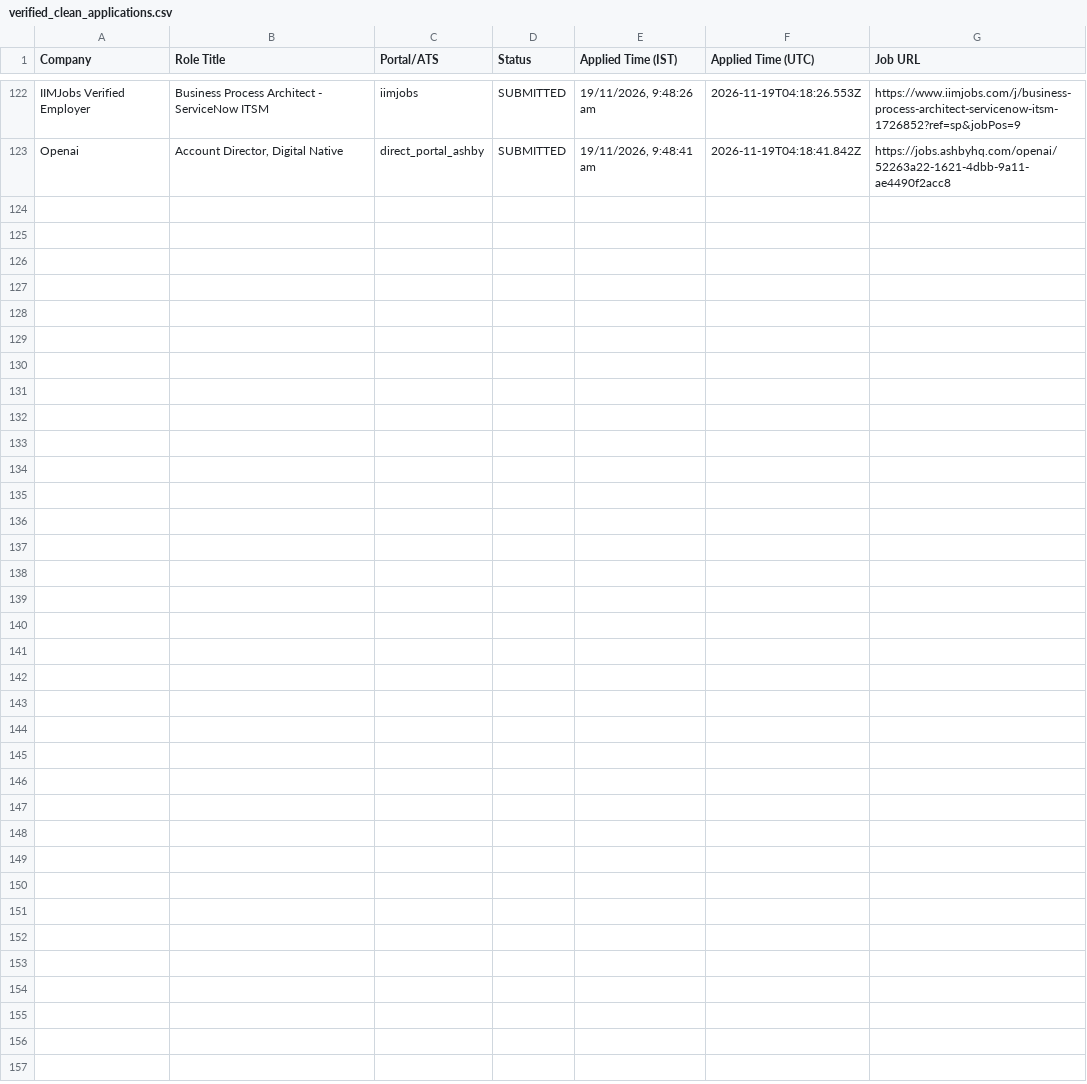
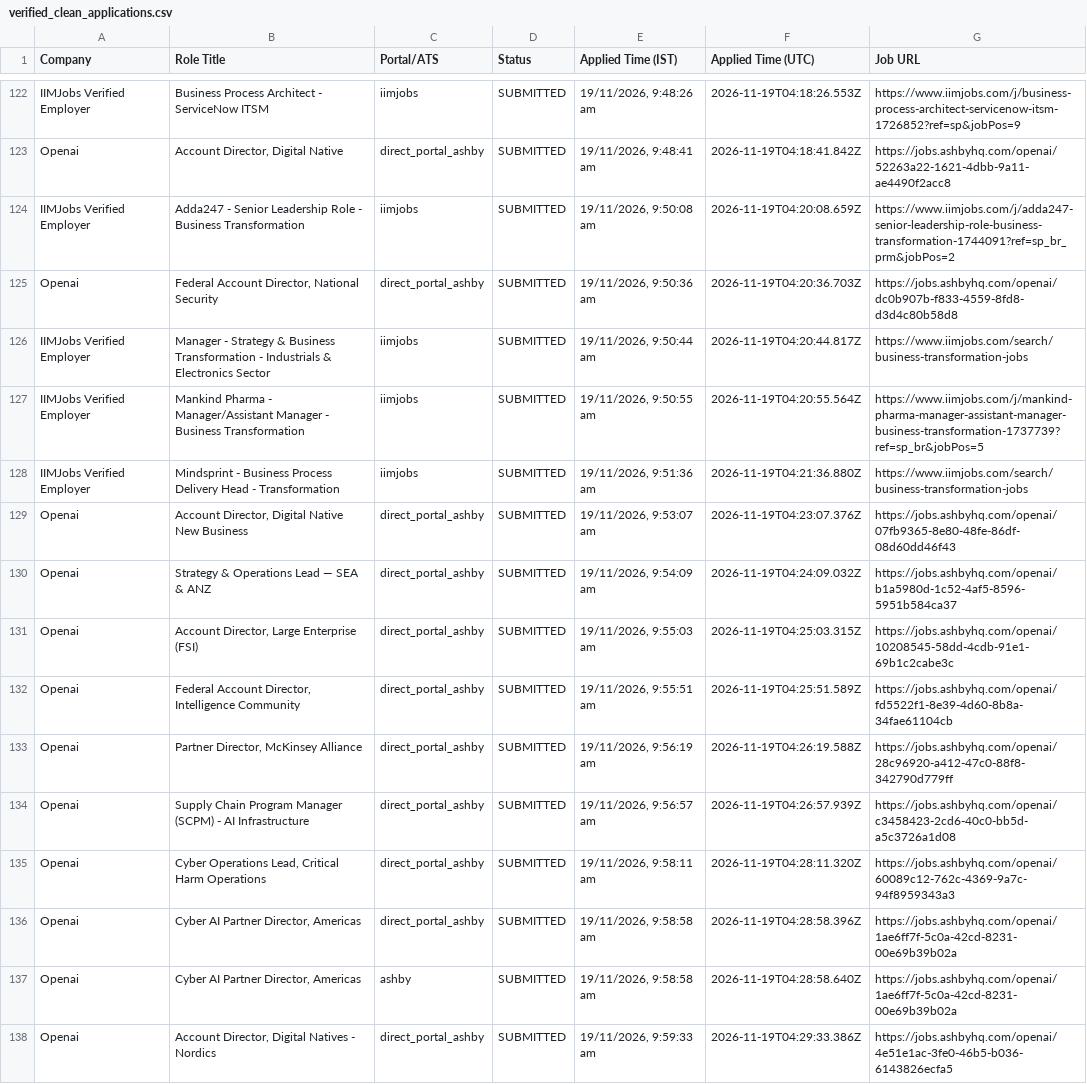
Before and after one commit to sandeepramaswamykashyap-coder/job-search-agent, a CSV file: verified_clean_applications.csv, drawn as a sheet; only a part is shown, gaps mark what is left out.

```diff
--- a/verified_clean_applications.csv
+++ b/verified_clean_applications.csv
@@ -123 +123,16 @@ Company,Role Title,Portal/ATS,Status,Applied Time (IST),Applied Time (UTC),Job U
 "Openai","Account Director, Digital Native","direct_portal_ashby","SUBMITTED","19/11/2026, 9:48:41 am","2026-11-19T04:18:41.842Z","https://jobs.ashbyhq.com/openai/52263a22-1621-4dbb-9a11-ae4490f2acc8"
+"IIMJobs Verified Employer","Adda247 - Senior Leadership Role - Business Transformation","iimjobs","SUBMITTED","19/11/2026, 9:50:08 am","2026-11-19T04:20:08.659Z","https://www.iimjobs.com/j/adda247-senior-leadership-role-business-transformation-1744091?ref=sp_br_prm&jobPos=2"
+"Openai","Federal Account Director, National Security","direct_portal_ashby","SUBMITTED","19/11/2026, 9:50:36 am","2026-11-19T04:20:36.703Z","https://jobs.ashbyhq.com/openai/dc0b907b-f833-4559-8fd8-d3d4c80b58d8"
+"IIMJobs Verified Employer","Manager - Strategy & Business Transformation - Industrials & Electronics Sector","iimjobs","SUBMITTED","19/11/2026, 9:50:44 am","2026-11-19T04:20:44.817Z","https://www.iimjobs.com/search/business-transformation-jobs"
+"IIMJobs Verified Employer","Mankind Pharma - Manager/Assistant Manager - Business Transformation","iimjobs","SUBMITTED","19/11/2026, 9:50:55 am","2026-11-19T04:20:55.564Z","https://www.iimjobs.com/j/mankind-pharma-manager-assistant-manager-business-transformation-1737739?ref=sp_br&jobPos=5"
+"IIMJobs Verified Employer","Mindsprint - Business Process Delivery Head - Transformation","iimjobs","SUBMITTED","19/11/2026, 9:51:36 am","2026-11-19T04:21:36.880Z","https://www.iimjobs.com/search/business-transformation-jobs"
+"Openai","Account Director, Digital Native New Business","direct_portal_ashby","SUBMITTED","19/11/2026, 9:53:07 am","2026-11-19T04:23:07.376Z","https://jobs.ashbyhq.com/openai/07fb9365-8e80-48fe-86df-08d60dd46f43"
+"Openai","Strategy & Operations Lead — SEA & ANZ","direct_portal_ashby","SUBMITTED","19/11/2026, 9:54:09 am","2026-11-19T04:24:09.032Z","https://jobs.ashbyhq.com/openai/b1a5980d-1c52-4af5-8596-5951b584ca37"
+"Openai","Account Director, Large Enterprise (FSI)","direct_portal_ashby","SUBMITTED","19/11/2026, 9:55:03 am","2026-11-19T04:25:03.315Z","https://jobs.ashbyhq.com/openai/10208545-58dd-4cdb-91e1-69b1c2cabe3c"
+"Openai","Federal Account Director, Intelligence Community","direct_portal_ashby","SUBMITTED","19/11/2026, 9:55:51 am","2026-11-19T04:25:51.589Z","https://jobs.ashbyhq.com/openai/fd5522f1-8e39-4d60-8b8a-34fae61104cb"
+"Openai","Partner Director, McKinsey Alliance","direct_portal_ashby","SUBMITTED","19/11/2026, 9:56:19 am","2026-11-19T04:26:19.588Z","https://jobs.ashbyhq.com/openai/28c96920-a412-47c0-88f8-342790d779ff"
+"Openai","Supply Chain Program Manager (SCPM) - AI Infrastructure","direct_portal_ashby","SUBMITTED","19/11/2026, 9:56:57 am","2026-11-19T04:26:57.939Z","https://jobs.ashbyhq.com/openai/c3458423-2cd6-40c0-bb5d-a5c3726a1d08"
+"Openai","Cyber Operations Lead, Critical Harm Operations","direct_portal_ashby","SUBMITTED","19/11/2026, 9:58:11 am","2026-11-19T04:28:11.320Z","https://jobs.ashbyhq.com/openai/60089c12-762c-4369-9a7c-94f8959343a3"
+"Openai","Cyber AI Partner Director, Americas","direct_portal_ashby","SUBMITTED","19/11/2026, 9:58:58 am","2026-11-19T04:28:58.396Z","https://jobs.ashbyhq.com/openai/1ae6ff7f-5c0a-42cd-8231-00e69b39b02a"
+"Openai","Cyber AI Partner Director, Americas","ashby","SUBMITTED","19/11/2026, 9:58:58 am","2026-11-19T04:28:58.640Z","https://jobs.ashbyhq.com/openai/1ae6ff7f-5c0a-42cd-8231-00e69b39b02a"
+"Openai","Account Director, Digital Natives - Nordics","direct_portal_ashby","SUBMITTED","19/11/2026, 9:59:33 am","2026-11-19T04:29:33.386Z","https://jobs.ashbyhq.com/openai/4e51e1ac-3fe0-46b5-b036-6143826ecfa5"
```
Also changed, not shown: consolidated_applications_master.csv, 3 other files.
